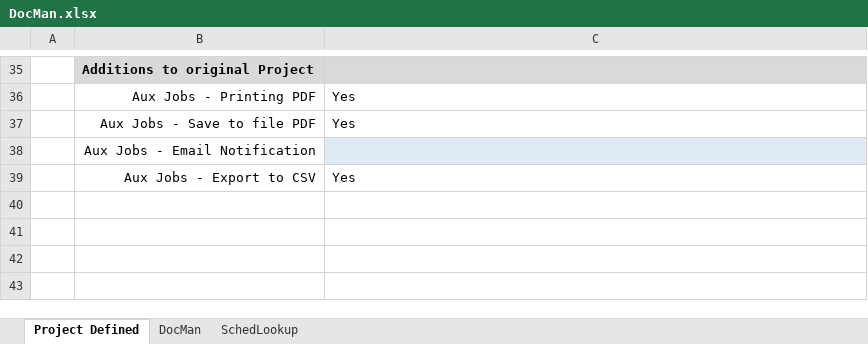
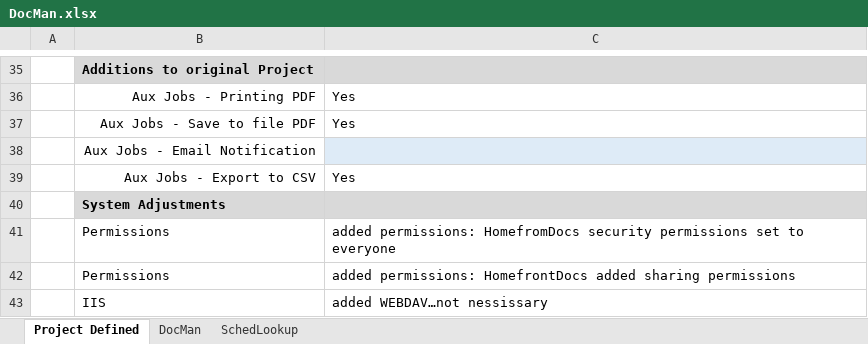
Before and after one commit to MorrisonHouses/oedocs, an Excel workbook: BPM PROJECT/DocMan/DocMan.xlsx, sheet Project Defined, drawn as a sheet; only a part is shown, gaps mark what is left out; values as stored, in another font and other column widths than the file's, no borders; the diff names each change by its address in the sheet, - before the commit and + after, or states it on an @@ line.

```diff
--- a/BPM PROJECT/DocMan/DocMan.xlsx (sheet Project Defined)
+++ b/BPM PROJECT/DocMan/DocMan.xlsx (sheet Project Defined)
+row 40:  | System Adjustments
+row 41:  | Permissions | added permissions: HomefromDocs security permissions set to everyone
+row 42:  | Permissions | added permissions: HomefrontDocs added sharing permissions
+row 43:  | IIS | added WEBDAV…not nessissary
```
Also changed, not shown: Duties.xlsx, 2 other files.
